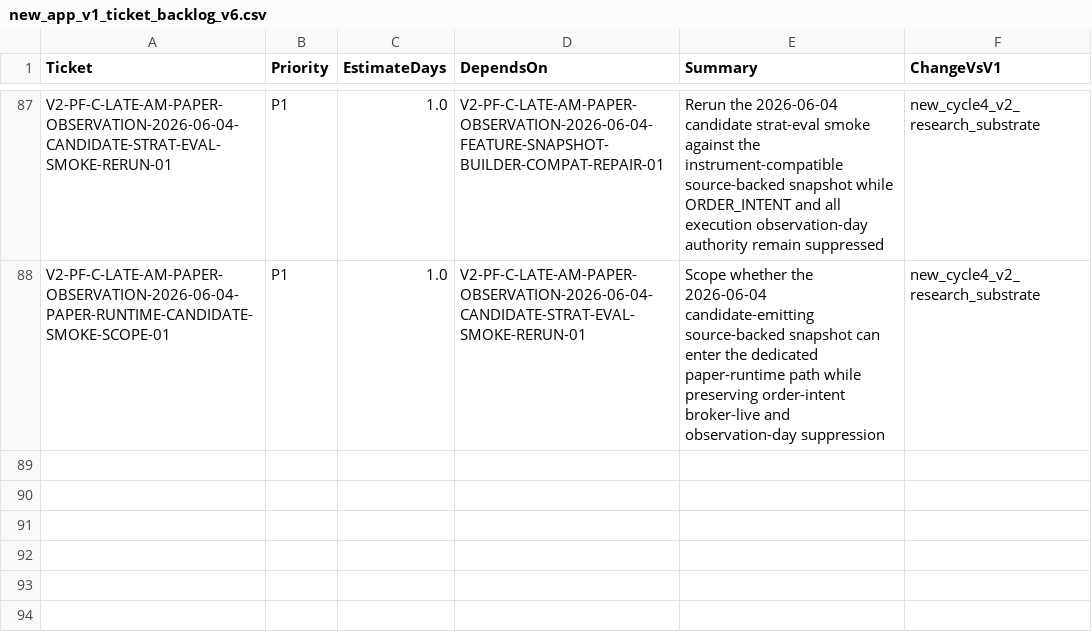
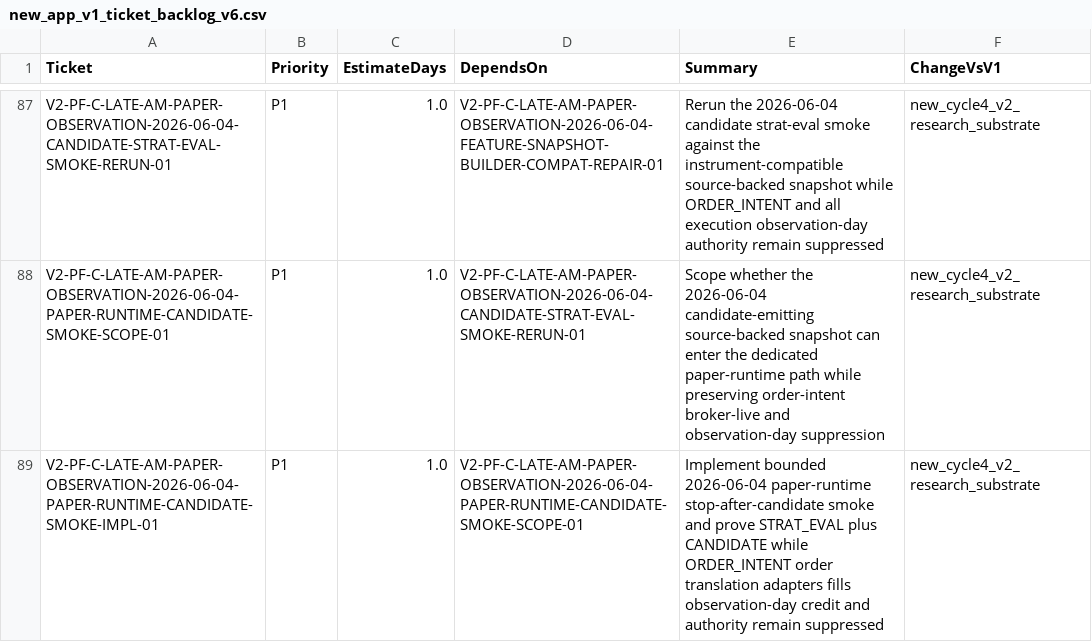
Before and after one commit to neeljaiswal90/Quant-Futures-App, a CSV file: docs/plan/new_app_v1_ticket_backlog_v6.csv, drawn as a sheet; only a part is shown, gaps mark what is left out; the diff names each change by its address in the sheet, - before the commit and + after, or states it on an @@ line.

Commit message:
Run 2026-06-04 paper runtime candidate smoke (#325)

```diff
--- a/docs/plan/new_app_v1_ticket_backlog_v6.csv
+++ b/docs/plan/new_app_v1_ticket_backlog_v6.csv
+row 89: V2-PF-C-LATE-AM-PAPER-OBSERVATION-2026-06-04-PAPER-RUNTIME-CANDIDATE-SMOKE-IMPL-01 | P1 | 1.0 | V2-PF-C-LATE-AM-PAPER-OBSERVATION-2026-06-04-PAPER-RUNTIME-CANDIDATE-SMOKE-SCOPE-01 | Implement bounded 2026-06-04 paper-runtime stop-after-candidate smoke and prove STRAT_EVAL plus CANDIDATE while ORDER_INTENT order translation adapters fills observation-day credit and authority remain suppressed | new_cycle4_v2_research_substrate
```
Also changed, not shown: 5 other files.
